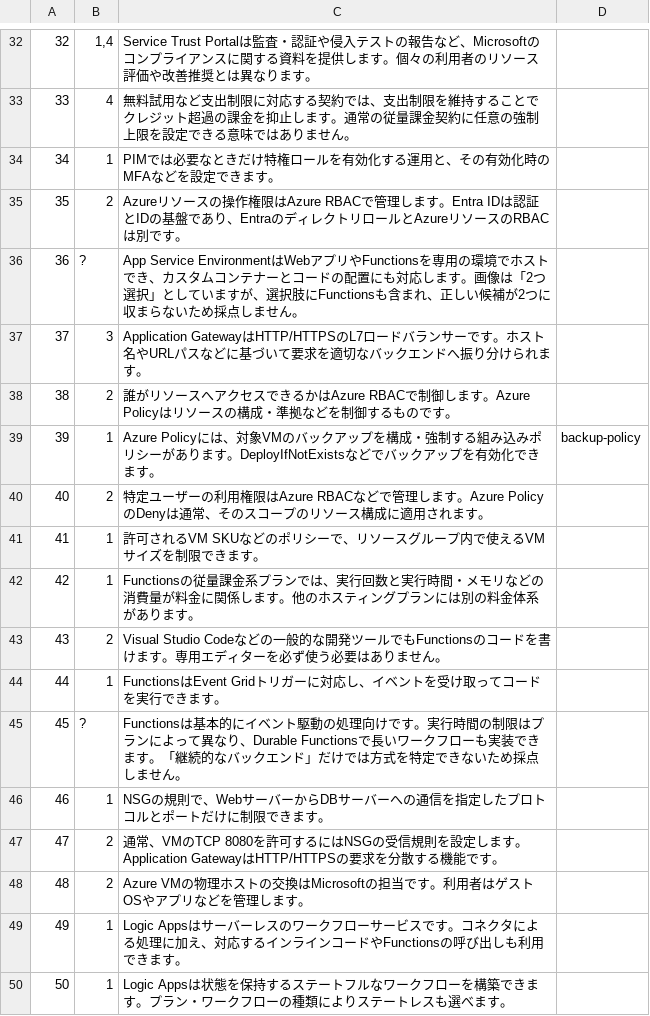
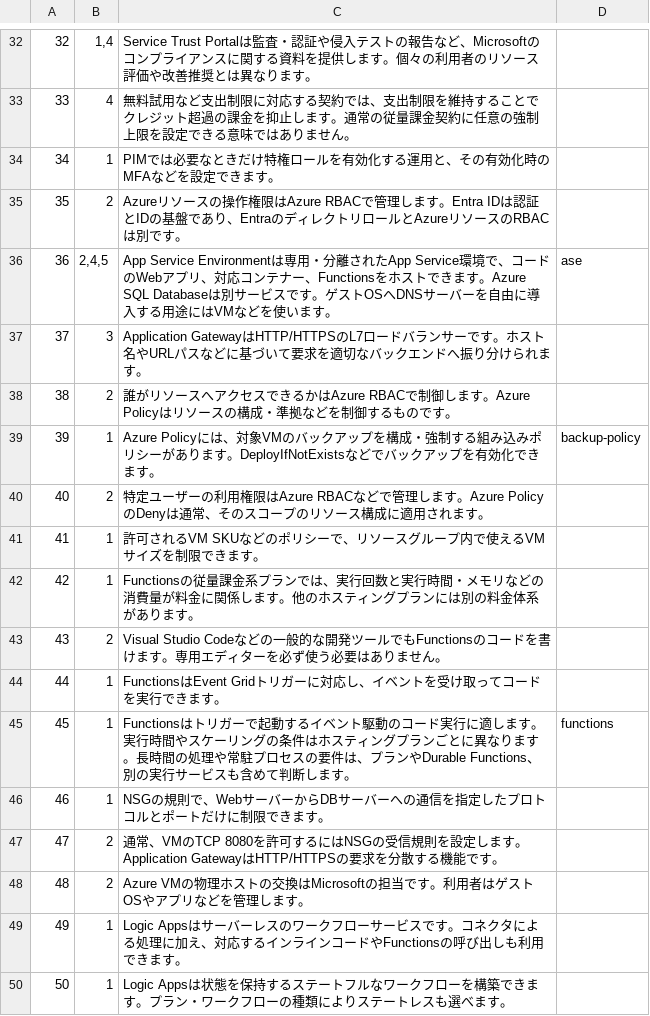
Before and after one commit to kosukechun/az-900demy, a TSV file: data/answers-Q5.tsv, drawn as a sheet; only a part is shown, gaps mark what is left out.

```diff
--- a/data/answers-Q5.tsv
+++ b/data/answers-Q5.tsv
@@ -35,3 +35,3 @@
 35|2|Azureリソースの操作権限はAzure RBACで管理します。Entra IDは認証とIDの基盤であり、EntraのディレクトリロールとAzureリソースのRBACは別です。
-36|?|App Service EnvironmentはWebアプリやFunctionsを専用の環境でホストでき、カスタムコンテナーとコードの配置にも対応します。画像は「2つ選択」としていますが、選択肢にFunctionsも含まれ、正しい候補が2つに収まらないため採点しません。
+36|2,4,5|App Service Environmentは専用・分離されたApp Service環境で、コードのWebアプリ、対応コンテナー、Functionsをホストできます。Azure SQL Databaseは別サービスです。ゲストOSへDNSサーバーを自由に導入する用途にはVMなどを使います。|ase
 37|3|Application GatewayはHTTP/HTTPSのL7ロードバランサーです。ホスト名やURLパスなどに基づいて要求を適切なバックエンドへ振り分けられます。
@@ -44,3 +44,3 @@
 44|1|FunctionsはEvent Gridトリガーに対応し、イベントを受け取ってコードを実行できます。
-45|?|Functionsは基本的にイベント駆動の処理向けです。実行時間の制限はプランによって異なり、Durable Functionsで長いワークフローも実装できます。「継続的なバックエンド」だけでは方式を特定できないため採点しません。
+45|1|Functionsはトリガーで起動するイベント駆動のコード実行に適します。実行時間やスケーリングの条件はホスティングプランごとに異なります。長時間の処理や常駐プロセスの要件は、プランやDurable Functions、別の実行サービスも含めて判断します。|functions
 46|1|NSGの規則で、WebサーバーからDBサーバーへの通信を指定したプロトコルとポートだけに制限できます。
```
Also changed, not shown: data/answers-Q1.tsv, data/answers-Q2.tsv, 25 other files.
